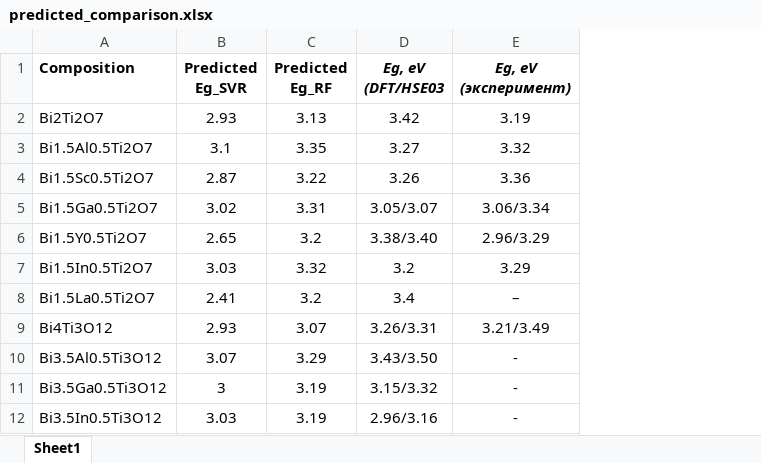
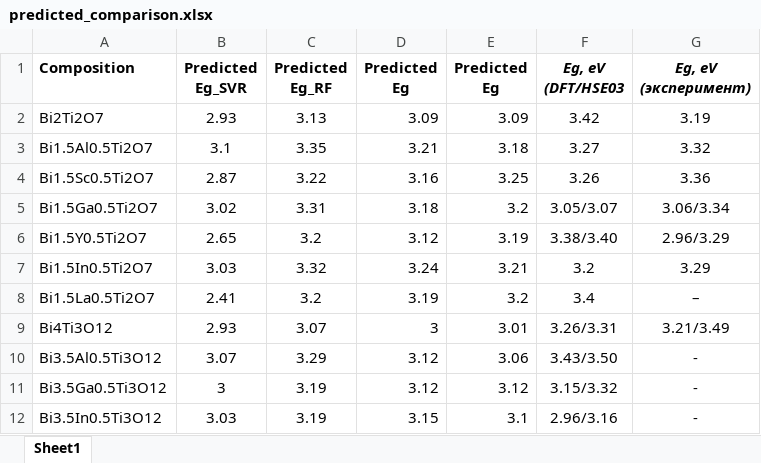
Before and after one commit to yzhuo33/BandGapPredictor, an Excel workbook: predicted_comparison.xlsx, sheet Sheet1, drawn as a sheet; only a part is shown; values as stored, in another font and other column widths than the file's, no borders; the diff names each change by its address in the sheet, - before the commit and + after, or states it on an @@ line.

```diff
--- a/predicted_comparison.xlsx (sheet Sheet1)
+++ b/predicted_comparison.xlsx (sheet Sheet1)
+column D (Predicted Eg), rows 2-12: 3.09 | 3.21 | 3.16 | 3.18 | 3.12 | 3.24 | 3.19 | 3 | 3.12 | 3.12 | 3.15
+column E (Predicted Eg), rows 2-12: 3.09 | 3.18 | 3.25 | 3.2 | 3.19 | 3.21 | 3.2 | 3.01 | 3.06 | 3.12 | 3.1
```
Also changed, not shown: predicted.xlsx, 1 other file.
